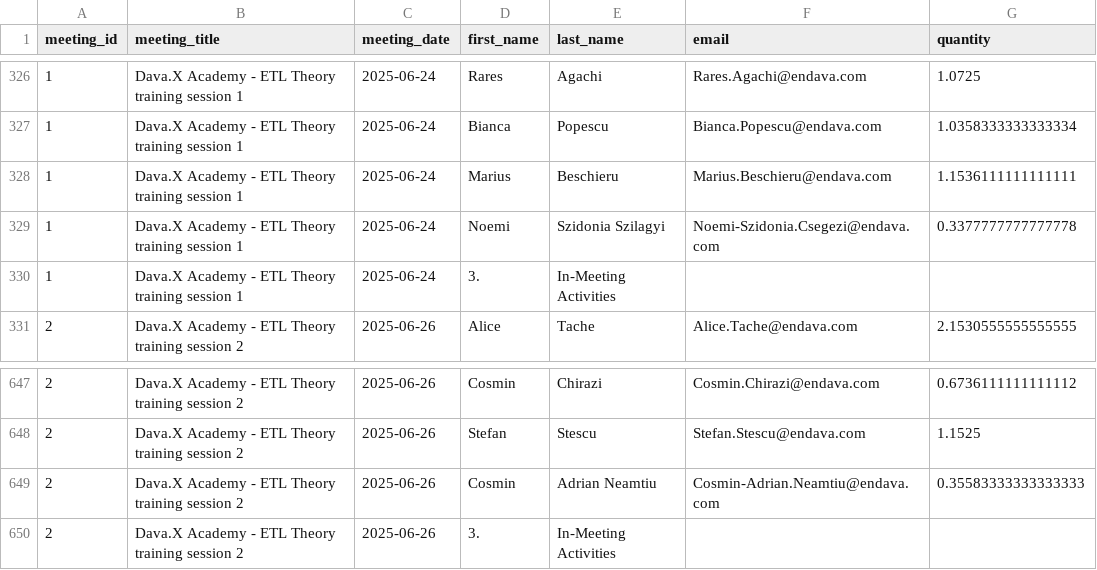
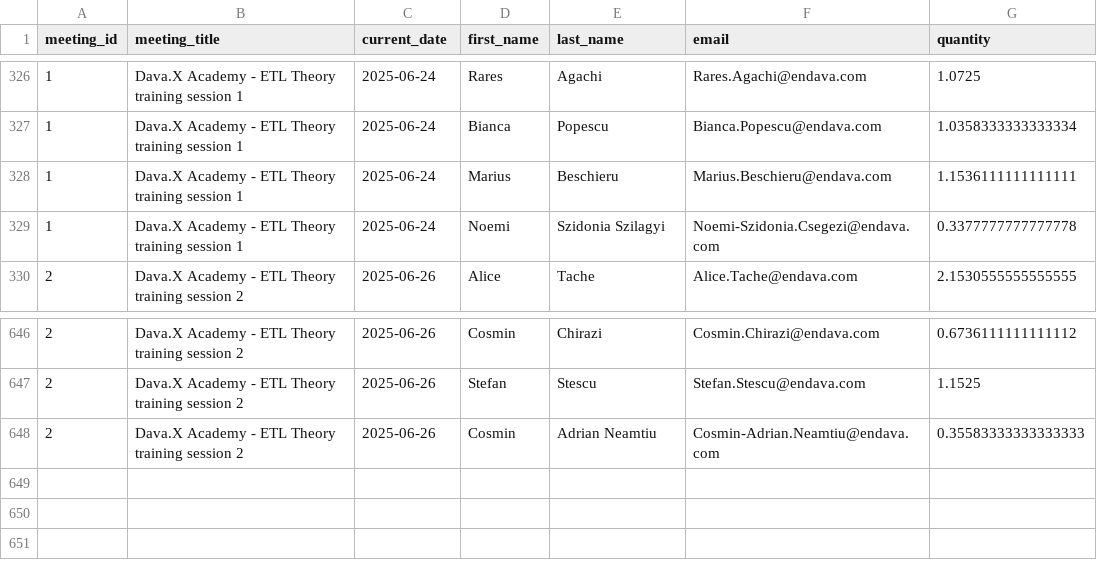
Before and after one commit to alexdjk01/DavaX, a CSV file: ETL/files/src_meetings.csv, drawn as a sheet; only a part is shown, gaps mark what is left out; the diff names each change by its address in the sheet, - before the commit and + after, or states it on an @@ line.

Commit message:
Add methods to populate dim tables and add src_meetings table to sources

```diff
--- a/ETL/files/src_meetings.csv
+++ b/ETL/files/src_meetings.csv
-C1: meeting_date
+C1: current_date
-row 330: 1 | Dava.X Academy - ETL Theory training session 1 | 2025-06-24 | 3. | In-Meeting Activities
-row 650: 2 | Dava.X Academy - ETL Theory training session 2 | 2025-06-26 | 3. | In-Meeting Activities
```
Also changed, not shown: ETL/files/source_confluence_absences.csv, 3 other files.
